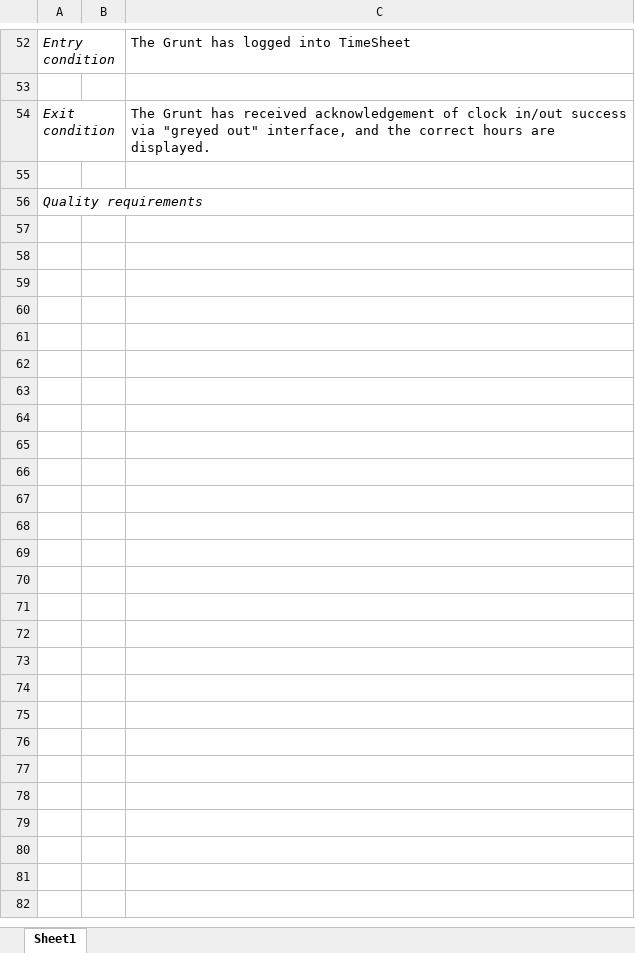
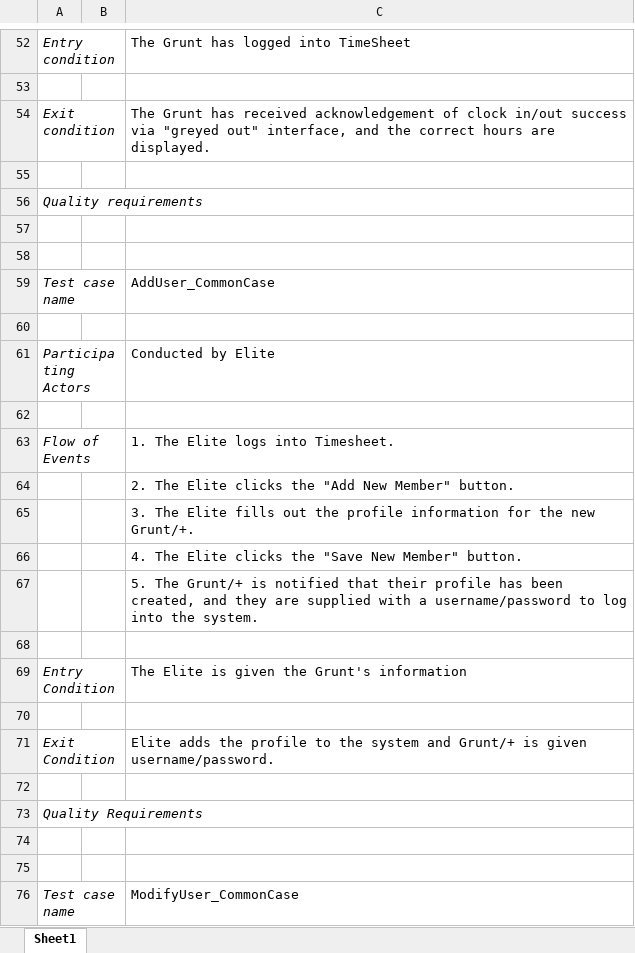
Before and after one commit to cheddarhead4/los-siete-amigos, an Excel workbook: TimeSheetApp/Test Case List.xlsx, sheet Sheet1, drawn as a sheet; only a part is shown, gaps mark what is left out; values as stored, in another font and other column widths than the file's, no borders; the diff covers the shown part only; the diff names each change by its address in the sheet, - before the commit and + after, or states it on an @@ line.

Commit message:
Added some test stuff
.

```diff
--- a/TimeSheetApp/Test Case List.xlsx (sheet Sheet1)
+++ b/TimeSheetApp/Test Case List.xlsx (sheet Sheet1)
+row 57: (empty)
+row 58: (empty)
+row 59: Test case name |  | AddUser_CommonCase
+row 60: (empty)
+row 61: Participating Actors |  | Conducted by Elite
+row 62: (empty)
+row 63: Flow of Events |  | 1. The Elite logs into Timesheet.
+row 64:  |  | 2. The Elite clicks the "Add New Member" button.
+row 65:  |  | 3. The Elite fills out the profile information for the new Grunt/+.
+row 66:  |  | 4. The Elite clicks the "Save New Member" button.
+row 67:  |  | 5. The Grunt/+ is notified that their profile has been created, and they are supplied with a username/password to log into the system.
+row 68: (empty)
+row 69: Entry Condition |  | The Elite is given the Grunt's information
+row 70: (empty)
+row 71: Exit Condition |  | Elite adds the profile to the system and Grunt/+ is given username/password.
+row 72: (empty)
+row 73: Quality Requirements
+row 74: (empty)
+row 75: (empty)
+row 76: Test case name |  | ModifyUser_CommonCase
```
Also changed, not shown: 30 added rows elsewhere in this sheet, 1 other file.
